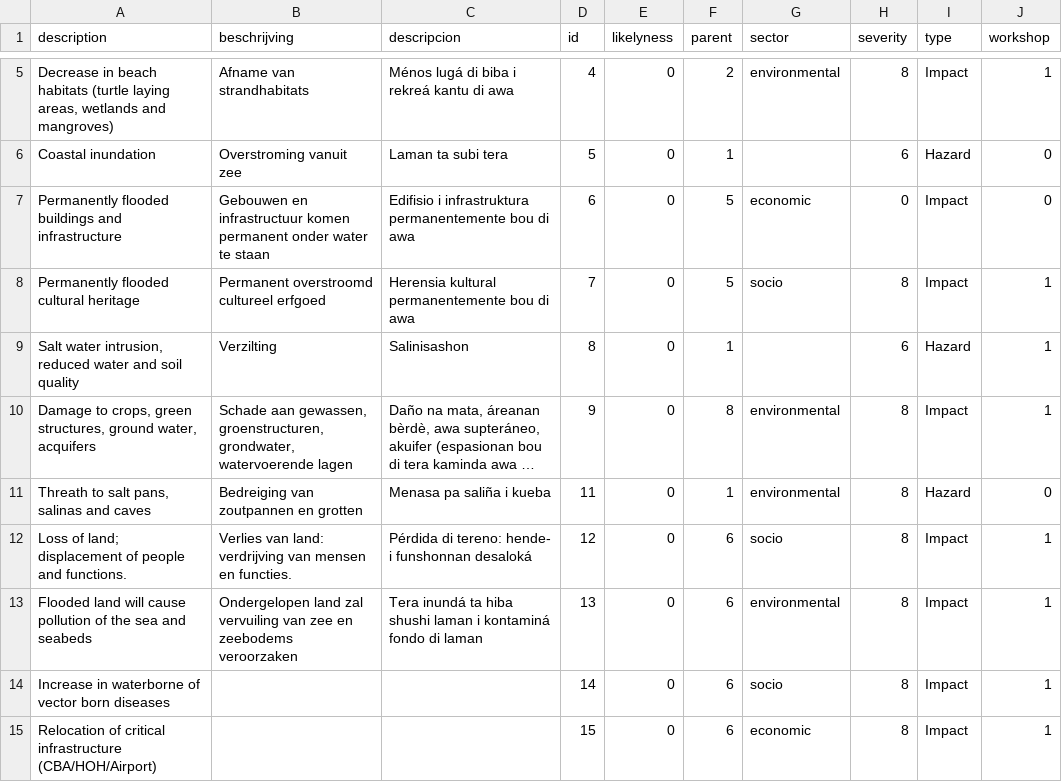
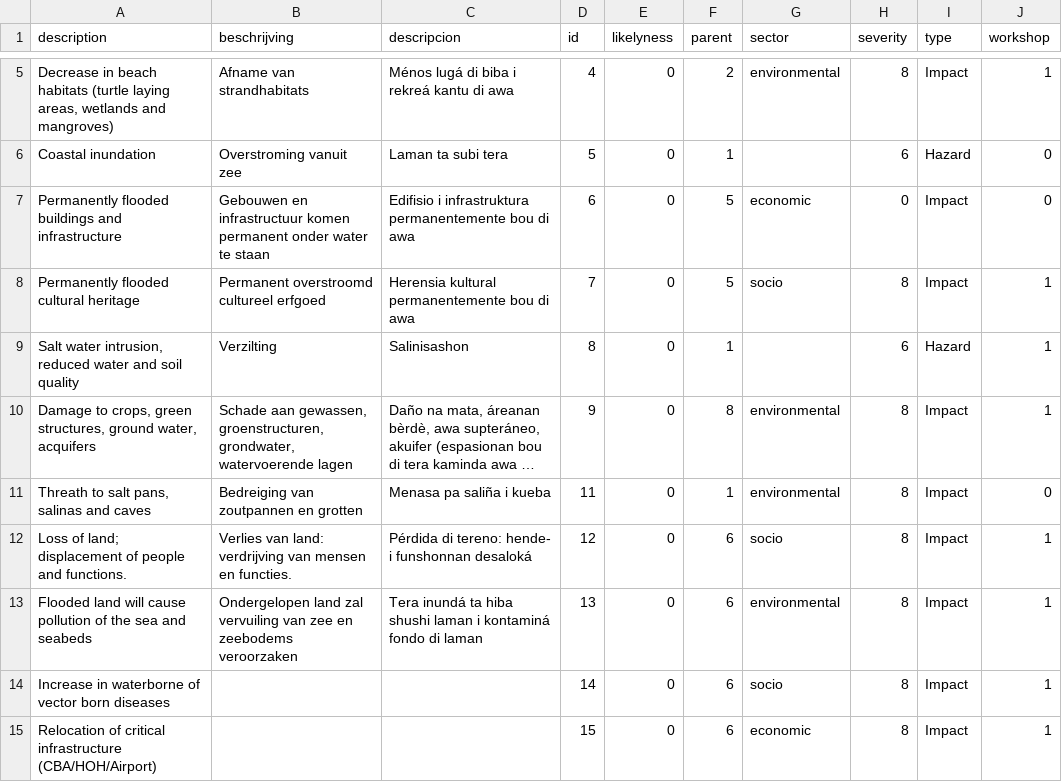
Before and after one commit to sophievanderhorst/data, a CSV file: bollentool/aruba/sealevel.csv, drawn as a sheet; only a part is shown, gaps mark what is left out; long unchanged cells end in …; the diff names each change by its address in the sheet, - before the commit and + after, or states it on an @@ line.

Commit message:
Update sealevel.csv

```diff
--- a/bollentool/aruba/sealevel.csv
+++ b/bollentool/aruba/sealevel.csv
-I11 (type): Hazard
+I11 (type): Impact
```
